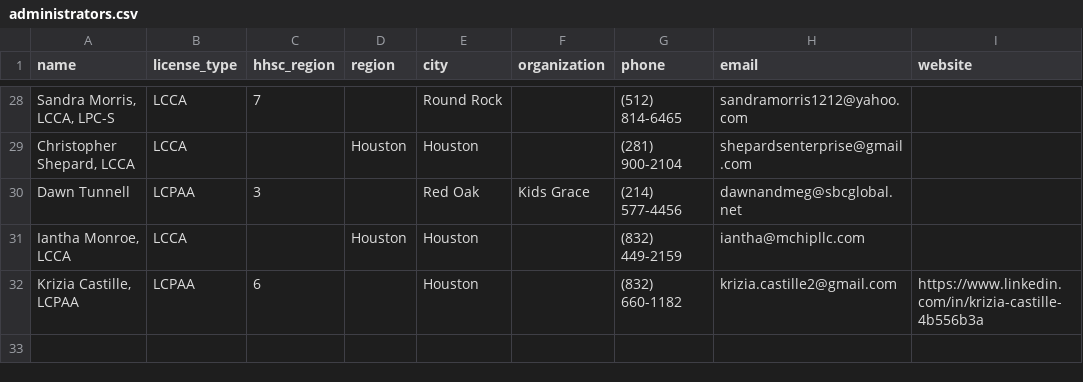
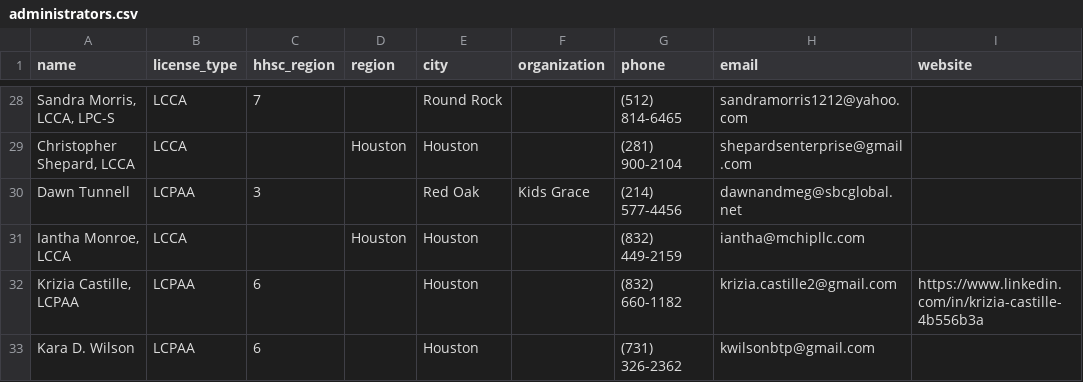
Before and after one commit to AlyssaLozano/licensedadmin, a CSV file: data/administrators.csv, drawn as a sheet; only a part is shown, gaps mark what is left out.

```diff
--- a/data/administrators.csv
+++ b/data/administrators.csv
@@ -32 +32,2 @@ name,license_type,hhsc_region,region,city,organization,phone,email,website
 "Krizia Castille, LCPAA",LCPAA,6,,Houston,,"(832) 660-1182","krizia.castille2@gmail.com","https://www.linkedin.com/in/krizia-castille-4b556b3a"
+"Kara D. Wilson",LCPAA,6,,Houston,,"(731) 326-2362","kwilsonbtp@gmail.com",
```
